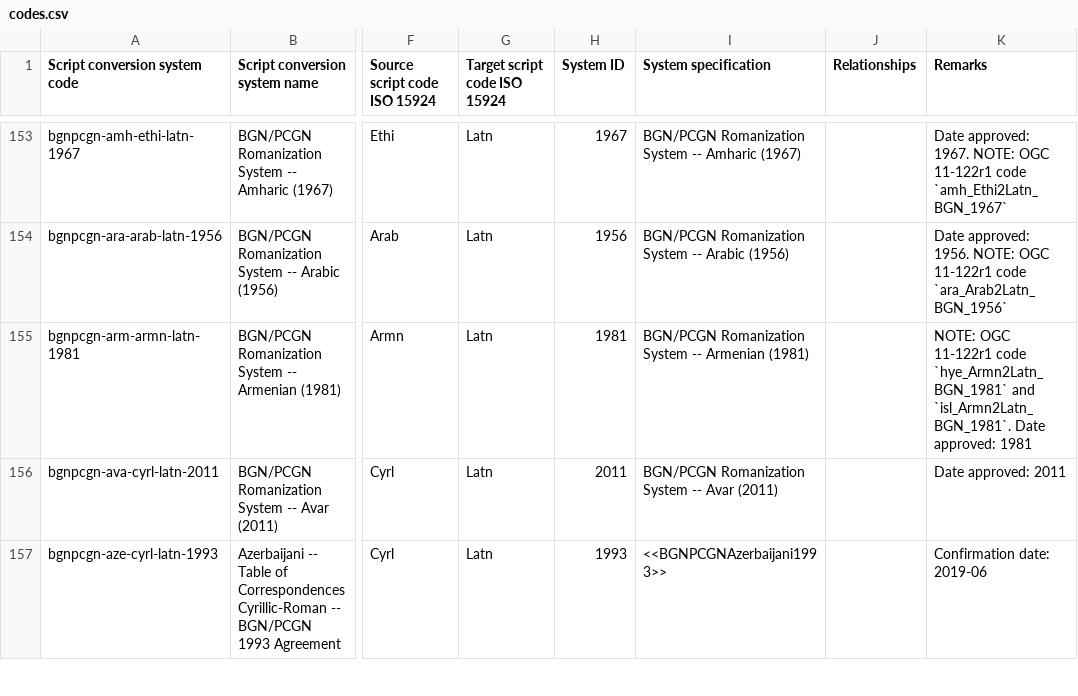
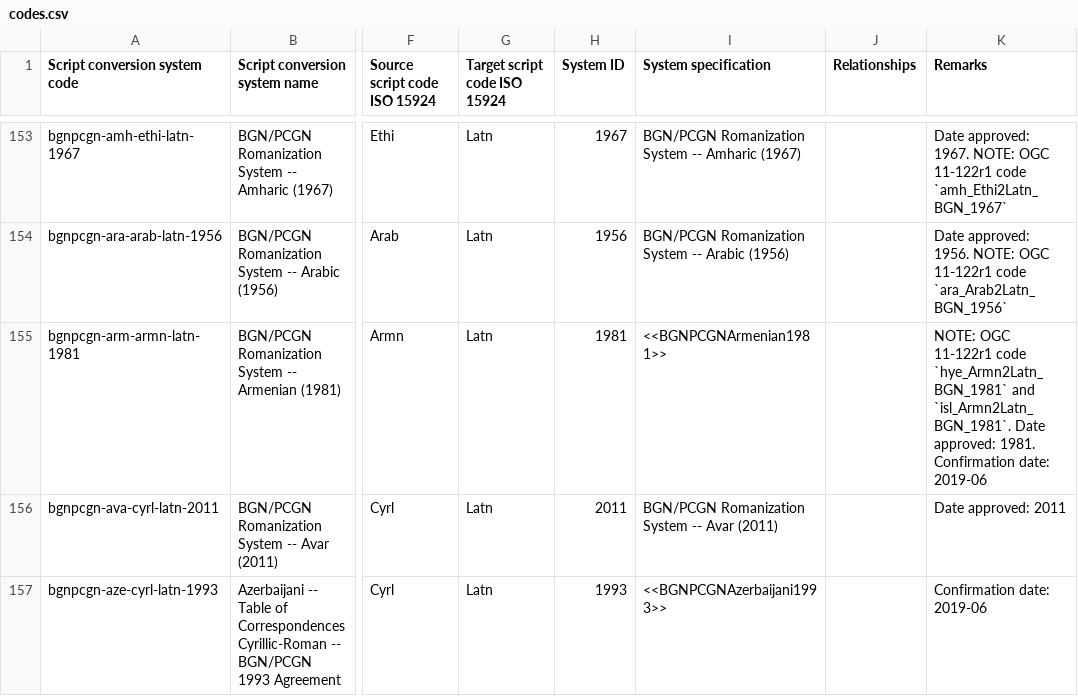
Before and after one commit to CalConnect/csd-transcription-systems, a CSV file: sources/data/codes.csv, drawn as a sheet; only a part is shown, gaps mark what is left out; the diff names each change by its address in the sheet, - before the commit and + after, or states it on an @@ line.

Commit message:
codes: Update bgnpcgn-arm
related to #56

```diff
--- a/sources/data/codes.csv
+++ b/sources/data/codes.csv
-I155 (System specification): BGN/PCGN Romanization System -- Armenian (1981)
+I155 (System specification): <<BGNPCGNArmenian1981>>
-K155 (Remarks): …Date approved: 1981
+K155 (Remarks): …Date approved: 1981. Confirmation date: 2019-06
```
Also changed, not shown: 1 other file.
